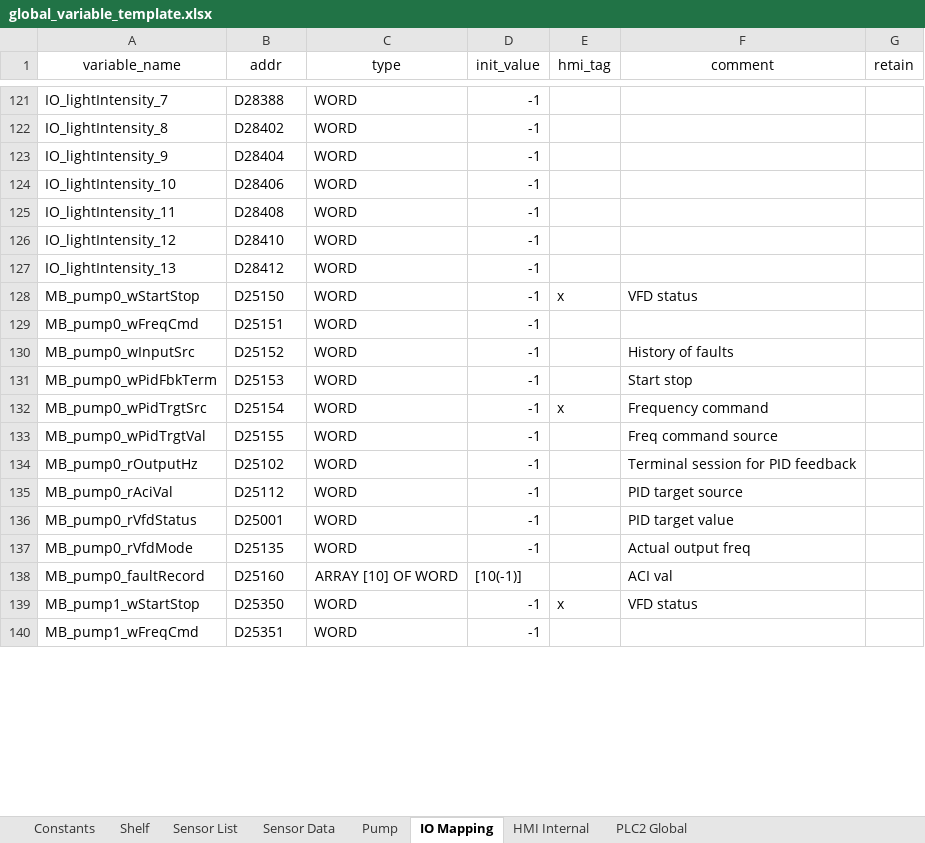
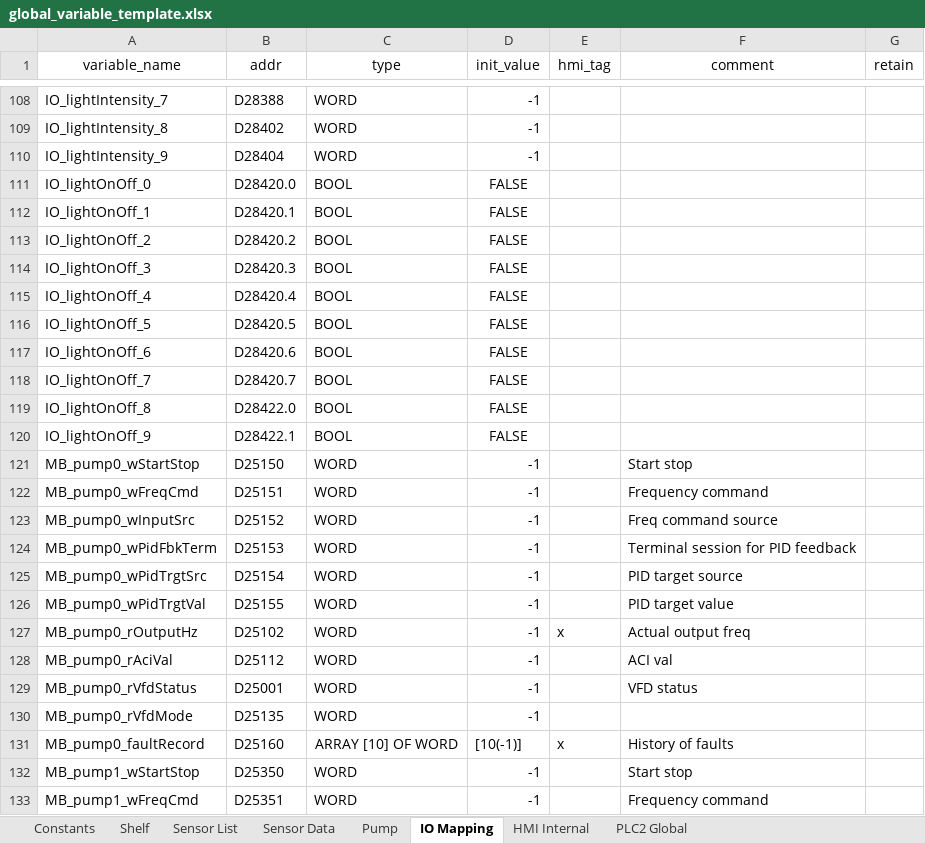
Before and after one commit to T2HOPETECHNIK/Ellemento, an Excel workbook: rack_v2.0/PLC/type_A/data/global_variable_template.xlsx, sheet IO Mapping, drawn as a sheet; only a part is shown, gaps mark what is left out; values as stored, in another font and other column widths than the file's, no borders; removed rows and columns are numbered as before the commit, all else as after; the diff covers the shown part only; the diff names each change by its address in the sheet, - before the commit and + after, or states it on an @@ line.

```diff
--- a/rack_v2.0/PLC/type_A/data/global_variable_template.xlsx (sheet IO Mapping)
+++ b/rack_v2.0/PLC/type_A/data/global_variable_template.xlsx (sheet IO Mapping)
-row 124: IO_lightIntensity_10 | D28406 | WORD | -1
-row 125: IO_lightIntensity_11 | D28408 | WORD | -1
-row 126: IO_lightIntensity_12 | D28410 | WORD | -1
-row 127: IO_lightIntensity_13 | D28412 | WORD | -1
+row 111: IO_lightOnOff_0 | D28420.0 | BOOL | FALSE
+row 112: IO_lightOnOff_1 | D28420.1 | BOOL | FALSE
+row 113: IO_lightOnOff_2 | D28420.2 | BOOL | FALSE
+row 114: IO_lightOnOff_3 | D28420.3 | BOOL | FALSE
+row 115: IO_lightOnOff_4 | D28420.4 | BOOL | FALSE
+row 116: IO_lightOnOff_5 | D28420.5 | BOOL | FALSE
+row 117: IO_lightOnOff_6 | D28420.6 | BOOL | FALSE
+row 118: IO_lightOnOff_7 | D28420.7 | BOOL | FALSE
+row 119: IO_lightOnOff_8 | D28422.0 | BOOL | FALSE
+row 120: IO_lightOnOff_9 | D28422.1 | BOOL | FALSE
-E121 (hmi_tag): x
+E121 (hmi_tag): (empty)
-F121 (comment): VFD status
+F121 (comment): Start stop
-F122 (comment): (empty)
+F122 (comment): Frequency command
-F123 (comment): History of faults
+F123 (comment): Freq command source
-F124 (comment): Start stop
+F124 (comment): Terminal session for PID feedback
-E125 (hmi_tag): x
+E125 (hmi_tag): (empty)
-F125 (comment): Frequency command
+F125 (comment): PID target source
-F126 (comment): Freq command source
+F126 (comment): PID target value
-E127 (hmi_tag): (empty)
+E127 (hmi_tag): x
-F127 (comment): Terminal session for PID feedback
+F127 (comment): Actual output freq
-F128 (comment): PID target source
+F128 (comment): ACI val
-F129 (comment): PID target value
+F129 (comment): VFD status
-F130 (comment): Actual output freq
+F130 (comment): (empty)
-E131 (hmi_tag): (empty)
+E131 (hmi_tag): x
-F131 (comment): ACI val
+F131 (comment): History of faults
-E132 (hmi_tag): x
+E132 (hmi_tag): (empty)
-F132 (comment): VFD status
+F132 (comment): Start stop
-F133 (comment): (empty)
+F133 (comment): Frequency command
```
Also changed, not shown: other rows of this sheet, sheet Constants, sheet HMI Internal, sheet PLC2 Global, sheet Pump, rack_v2.0/PLC/type_B/data/global_variable_template.xlsx, 2 other files.
